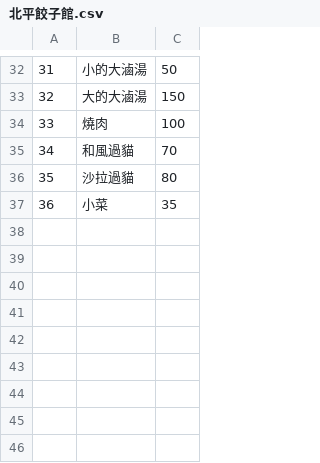
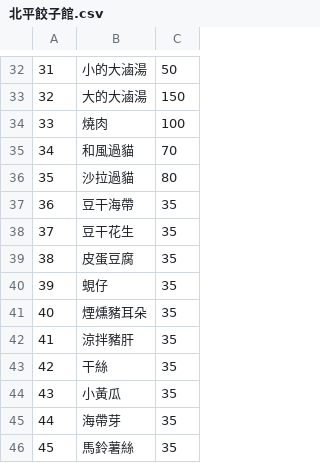
Before and after one commit to huuhou48/linebot_food, a CSV file: data/restaurant/北平餃子館.csv, drawn as a sheet; only a part is shown, gaps mark what is left out; addresses are those after the commit; the diff names each change by its address in the sheet, - before the commit and + after, or states it on an @@ line.

Commit message:
Update 北平餃子館.csv

```diff
--- a/data/restaurant/北平餃子館.csv
+++ b/data/restaurant/北平餃子館.csv
+row 37: 36 | 豆干海帶 | 35
+row 38: 37 | 豆干花生 | 35
+row 39: 38 | 皮蛋豆腐 | 35
+row 40: 39 | 蜆仔 | 35
+row 41: 40 | 煙燻豬耳朵 | 35
+row 42: 41 | 涼拌豬肝 | 35
+row 43: 42 | 干絲 | 35
@@ column A renumbered in row 44 @@
-B44: 小菜
+B44: 小黃瓜
+row 45: 44 | 海帶芽 | 35
+row 46: 45 | 馬鈴薯絲 | 35
```
